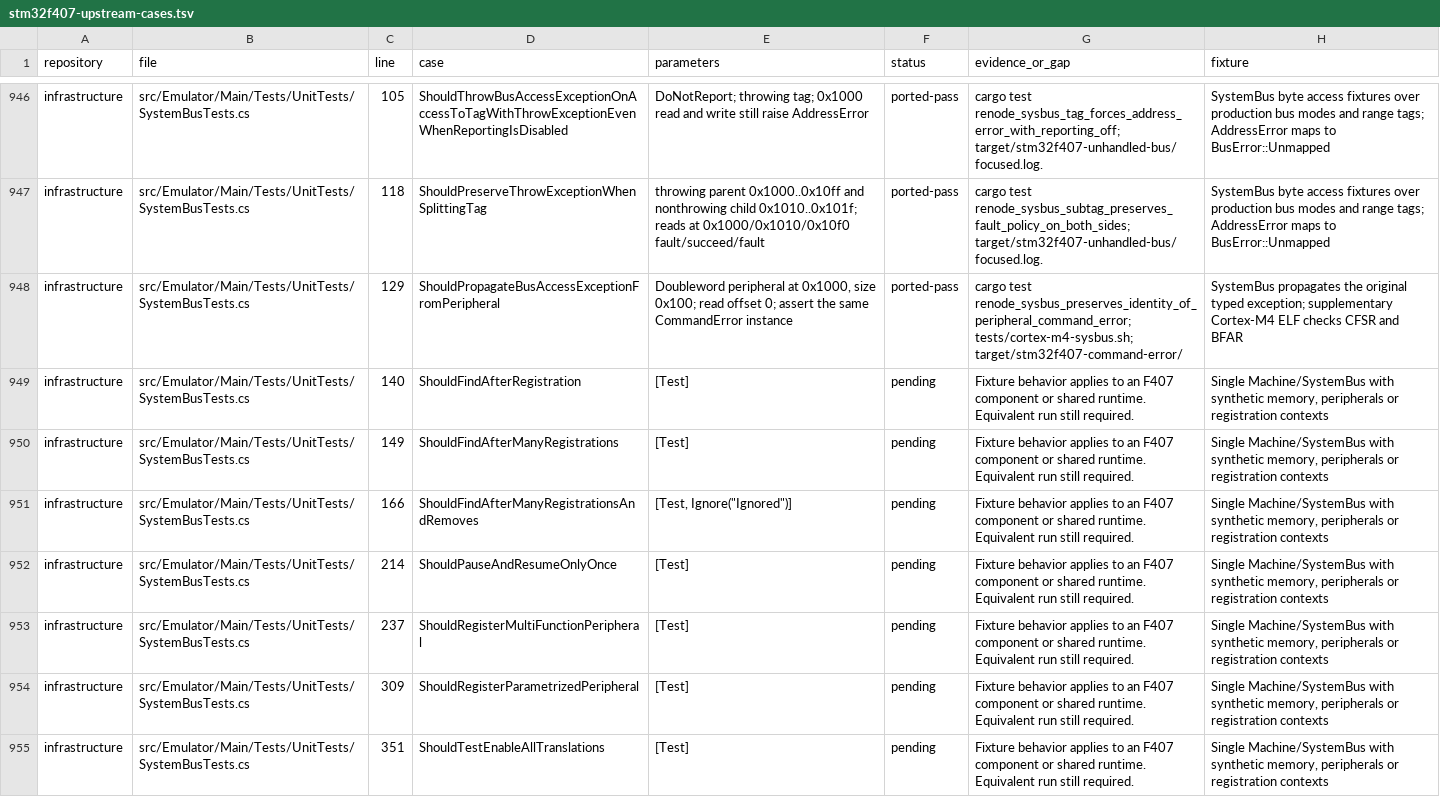
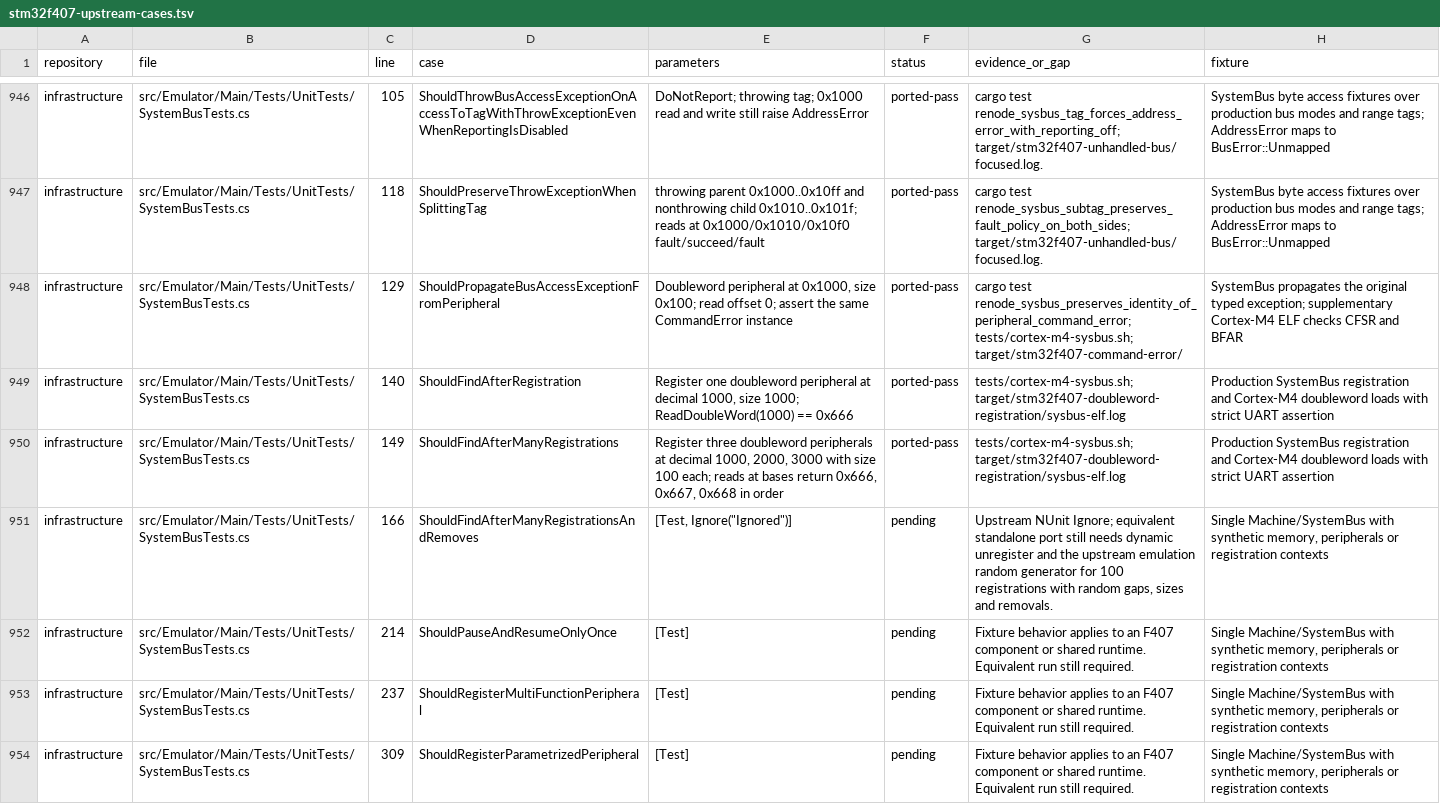
Before and after one commit to Koukyosyumei/penv, a TSV file: docs/stm32f407-upstream-cases.tsv, drawn as a sheet; only a part is shown, gaps mark what is left out; the shorter side is filled out with more unchanged rows.

Commit message:
Port SystemBus doubleword peripheral registration cases

```diff
--- a/docs/stm32f407-upstream-cases.tsv
+++ b/docs/stm32f407-upstream-cases.tsv
@@ -948,5 +948,5 @@ infrastructure	src/Emulator/Main/Tests/UnitTests/SystemBusTests.cs	118	ShouldPre
 infrastructure	src/Emulator/Main/Tests/UnitTests/SystemBusTests.cs	129	ShouldPropagateBusAccessExceptionFromPeripheral	Doubleword peripheral at 0x1000, size 0x100; read offset 0; assert the same CommandError instance	ported-pass	cargo test renode_sysbus_preserves_identity_of_peripheral_command_error; tests/cortex-m4-sysbus.sh; target/stm32f407-command-error/	SystemBus propagates the original typed exception; supplementary Cortex-M4 ELF checks CFSR and BFAR
-infrastructure	src/Emulator/Main/Tests/UnitTests/SystemBusTests.cs	140	ShouldFindAfterRegistration	[Test]	pending	Fixture behavior applies to an F407 component or shared runtime. Equivalent run still required.	Single Machine/SystemBus with synthetic memory, peripherals or registration contexts
-infrastructure	src/Emulator/Main/Tests/UnitTests/SystemBusTests.cs	149	ShouldFindAfterManyRegistrations	[Test]	pending	Fixture behavior applies to an F407 component or shared runtime. Equivalent run still required.	Single Machine/SystemBus with synthetic memory, peripherals or registration contexts
-infrastructure	src/Emulator/Main/Tests/UnitTests/SystemBusTests.cs	166	ShouldFindAfterManyRegistrationsAndRemoves	"[Test, Ignore(""Ignored"")]"	pending	Fixture behavior applies to an F407 component or shared runtime. Equivalent run still required.	Single Machine/SystemBus with synthetic memory, peripherals or registration contexts
+infrastructure	src/Emulator/Main/Tests/UnitTests/SystemBusTests.cs	140	ShouldFindAfterRegistration	Register one doubleword peripheral at decimal 1000, size 1000; ReadDoubleWord(1000) == 0x666	ported-pass	tests/cortex-m4-sysbus.sh; target/stm32f407-doubleword-registration/sysbus-elf.log	Production SystemBus registration and Cortex-M4 doubleword loads with strict UART assertion
+infrastructure	src/Emulator/Main/Tests/UnitTests/SystemBusTests.cs	149	ShouldFindAfterManyRegistrations	Register three doubleword peripherals at decimal 1000, 2000, 3000 with size 100 each; reads at bases return 0x666, 0x667, 0x668 in order	ported-pass	tests/cortex-m4-sysbus.sh; target/stm32f407-doubleword-registration/sysbus-elf.log	Production SystemBus registration and Cortex-M4 doubleword loads with strict UART assertion
+infrastructure	src/Emulator/Main/Tests/UnitTests/SystemBusTests.cs	166	ShouldFindAfterManyRegistrationsAndRemoves	"[Test, Ignore(""Ignored"")]"	pending	Upstream NUnit Ignore; equivalent standalone port still needs dynamic unregister and the upstream emulation random generator for 100 registrations with random gaps, sizes and removals.	Single Machine/SystemBus with synthetic memory, peripherals or registration contexts
 infrastructure	src/Emulator/Main/Tests/UnitTests/SystemBusTests.cs	214	ShouldPauseAndResumeOnlyOnce	[Test]	pending	Fixture behavior applies to an F407 component or shared runtime. Equivalent run still required.	Single Machine/SystemBus with synthetic memory, peripherals or registration contexts
```
Also changed, not shown: 4 other files.
